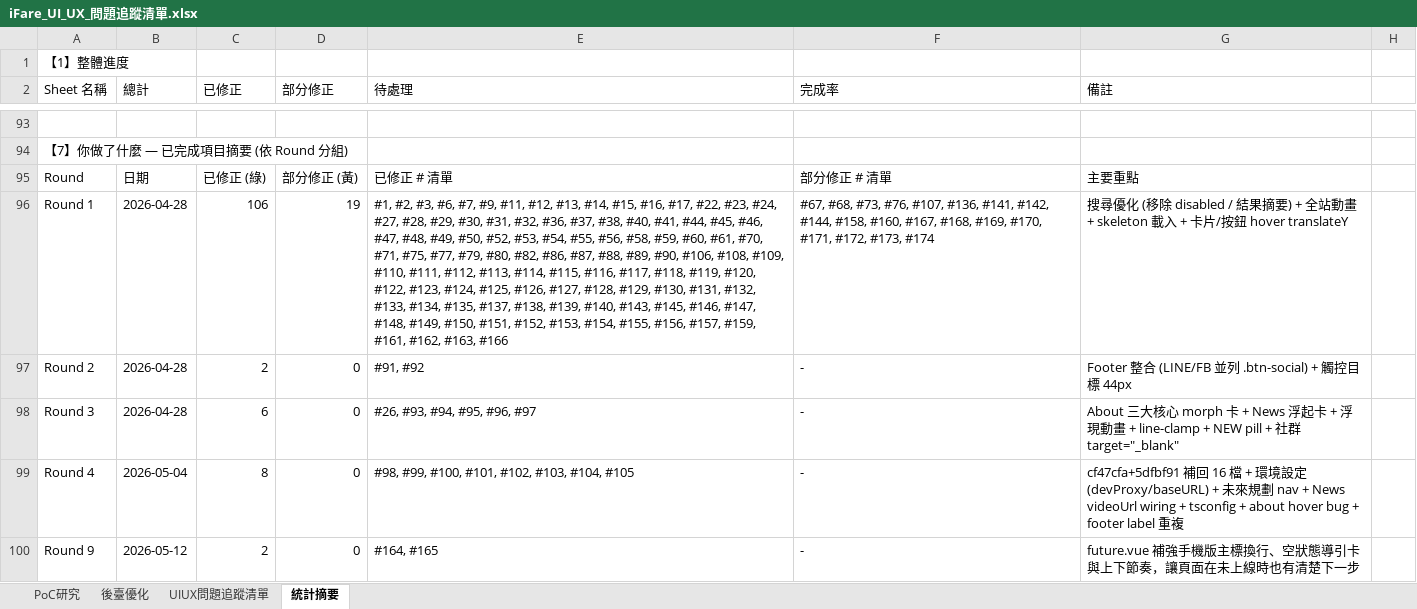
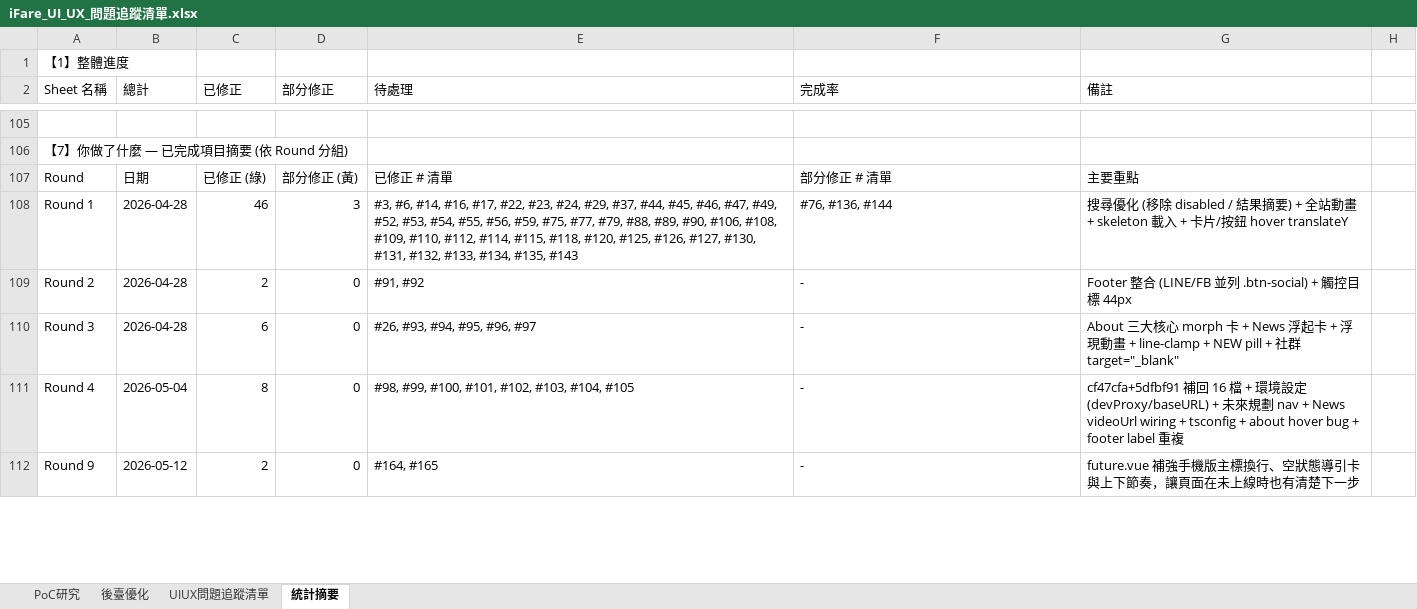
Before and after one commit to chainwinit-alt/ifare-website, an Excel workbook: docs/iFare_UI_UX_問題追蹤清單.xlsx, sheet 統計摘要, drawn as a sheet; only a part is shown, gaps mark what is left out; values as stored, in another font and other column widths than the file's, no cell formats; addresses are those after the commit; the diff covers the shown part only; the diff names each change by its address in the sheet, - before the commit and + after, or states it on an @@ line.

```diff
--- a/docs/iFare_UI_UX_問題追蹤清單.xlsx (sheet 統計摘要)
+++ b/docs/iFare_UI_UX_問題追蹤清單.xlsx (sheet 統計摘要)
-C108 (已修正): 106
+C108 (已修正): 46
-D108 (部分修正): 19
+D108 (部分修正): 3
-E108 (待處理): #1, #2, #3, #6, #7, #9, #11, #12, #13, #14, #15, #16, #17, #22, #23, #24, #27, #28, #29, #30, #31, #32, #36, #37, #38, #40, #41, #44, #45, #46, #47, #48, #49, #50, #52, #53, #54, #55, #56, #58, #59, #60, #61, #70, #71, #75, #77, #79, #80, #82, #86, #87, #88, #89, #90, #106, #108, #109, #110, #111, #112, #113, #114, #115, #116, #117, #118, #119, #120, #122, #123, #124, #125, #126, #127, #128, #129, #130, #131, #132, #133, #134, #135, #137, #138, #139, #140, #143, #145, #146, #147, #148, #149, #150, #151, #152, #153, #154, #155, #156, #157, #159, #161, #162, #163, #166
+E108 (待處理): #3, #6, #14, #16, #17, #22, #23, #24, #29, #37, #44, #45, #46, #47, #49, #52, #53, #54, #55, #56, #59, #75, #77, #79, #88, #89, #90, #106, #108, #109, #110, #112, #114, #115, #118, #120, #125, #126, #127, #130, #131, #132, #133, #134, #135, #143
-F108 (完成率): #67, #68, #73, #76, #107, #136, #141, #142, #144, #158, #160, #167, #168, #169, #170, #171, #172, #173, #174
+F108 (完成率): #76, #136, #144
```
Also changed, not shown: 17 added rows and 33 edited cells elsewhere in this sheet, sheet UIUX問題追蹤清單, cell formats, 6 other files.
